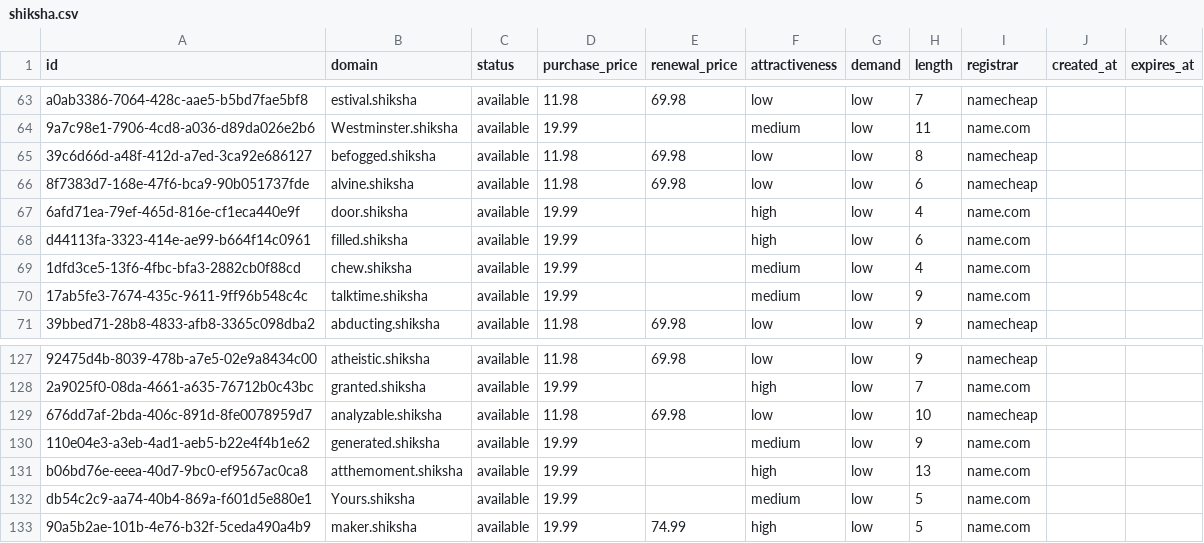
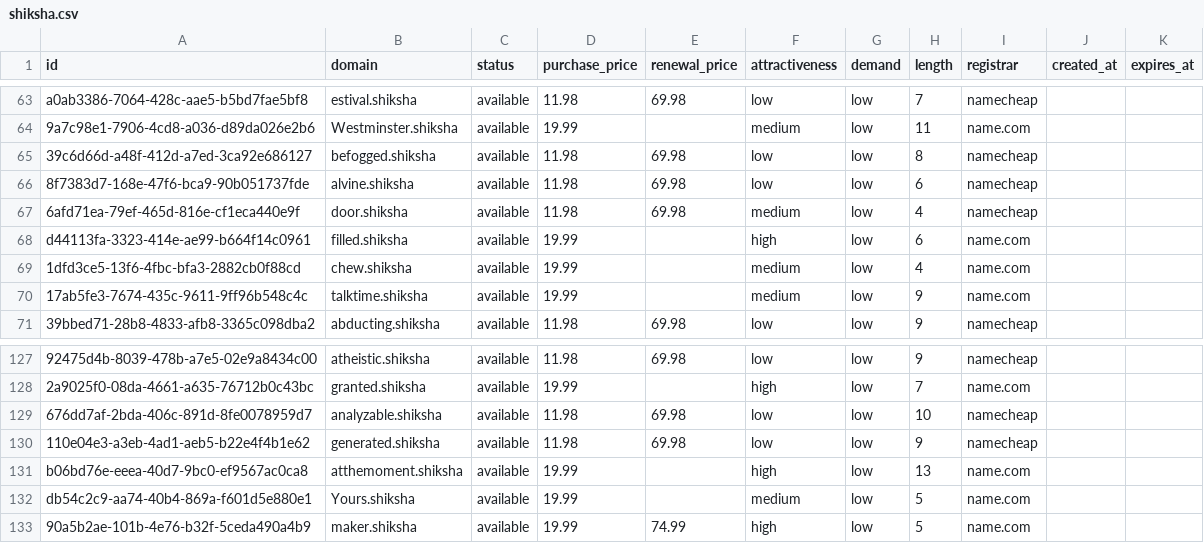
Before and after one commit to UniqueDomains/shiksha-oneword-domains, a CSV file: shiksha.csv, drawn as a sheet; only a part is shown, gaps mark what is left out; the diff names each change by its address in the sheet, - before the commit and + after, or states it on an @@ line.

Commit message:
Domains update

```diff
--- a/shiksha.csv
+++ b/shiksha.csv
-D67 (purchase_price): 19.99
+D67 (purchase_price): 11.98
-E67 (renewal_price): (empty)
+E67 (renewal_price): 69.98
-F67 (attractiveness): high
+F67 (attractiveness): medium
-I67 (registrar): name.com
+I67 (registrar): namecheap
-D130 (purchase_price): 19.99
+D130 (purchase_price): 11.98
-E130 (renewal_price): (empty)
+E130 (renewal_price): 69.98
-F130 (attractiveness): medium
+F130 (attractiveness): low
-I130 (registrar): name.com
+I130 (registrar): namecheap
```
Also changed, not shown: 4 other files.
